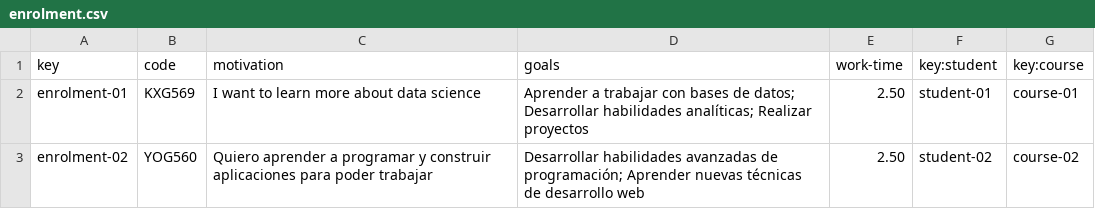
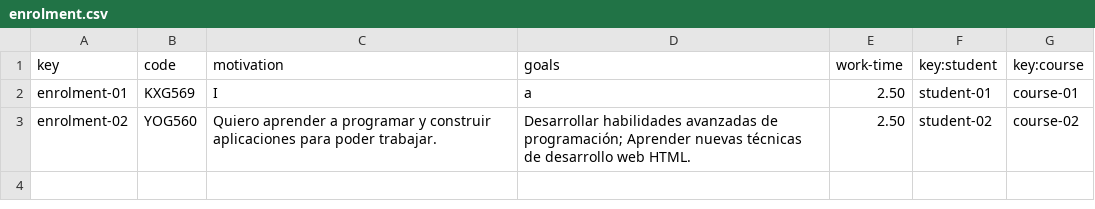
Before and after one commit to pgmarc/DP2-Project-C2.04.05, a CSV file: src/main/webapp/WEB-INF/resources/sample-data/enrolment.csv, drawn as a sheet.

Commit message:
fix: Modificado UML y datos de entidades y csv corregidos

```diff
--- a/src/main/webapp/WEB-INF/resources/sample-data/enrolment.csv
+++ b/src/main/webapp/WEB-INF/resources/sample-data/enrolment.csv
@@ -1,3 +1,3 @@
 key,code,motivation,goals,work-time,key:student,key:course
-enrolment-01,KXG569,I want to learn more about data science,Aprender a trabajar con bases de datos; Desarrollar habilidades analíticas; Realizar proyectos,2.50,student-01,course-01
-enrolment-02,YOG560,Quiero aprender a programar y construir aplicaciones para poder trabajar,Desarrollar habilidades avanzadas de programación; Aprender nuevas técnicas de desarrollo web,2.50,student-02,course-02
+enrolment-01,KXG569,I,a,2.50,student-01,course-01
+enrolment-02,YOG560,Quiero aprender a programar y construir aplicaciones para poder trabajar.,Desarrollar habilidades avanzadas de programación; Aprender nuevas técnicas de desarrollo web HTML.,2.50,student-02,course-02
```
Also changed, not shown: src/main/webapp/WEB-INF/resources/sample-data/activity.csv, src/main/webapp/WEB-INF/resources/sample-data/bulletin.csv, 5 other files.
